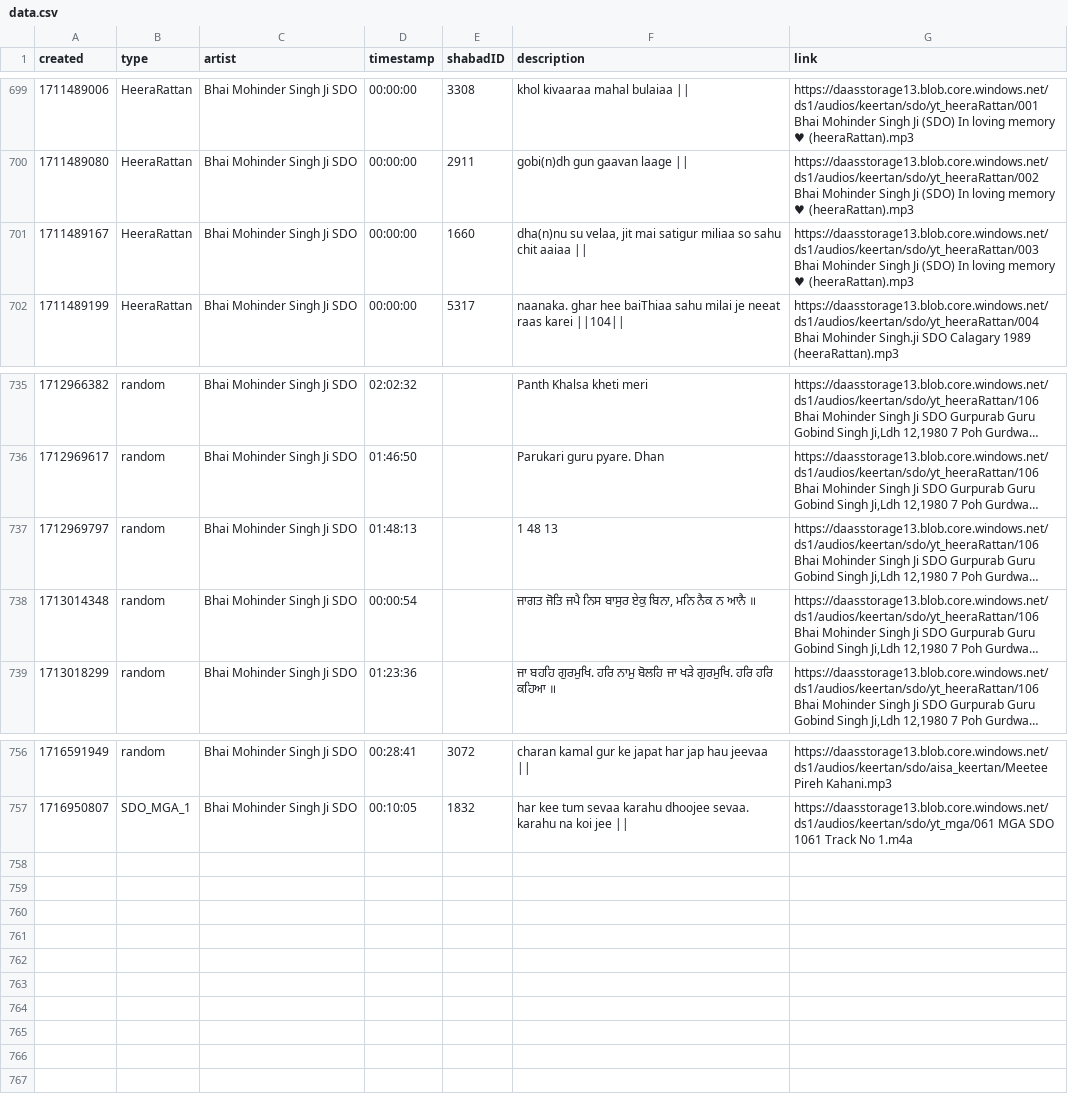
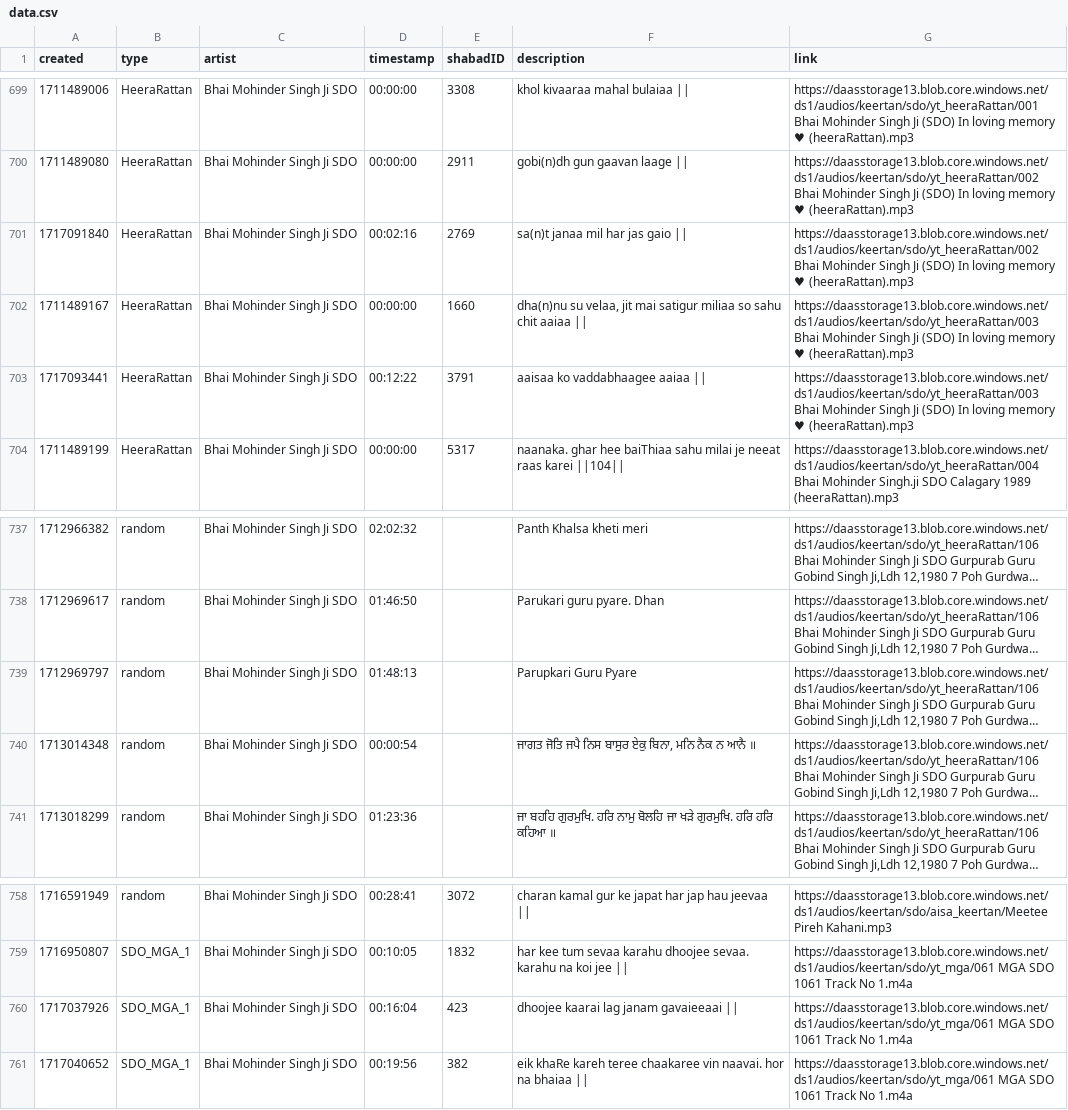
Before and after one commit to Giansingh4710/keerat_backend, a CSV file: assets/data.csv, drawn as a sheet; only a part is shown, gaps mark what is left out; long unchanged cells end in …; addresses are those after the commit; the diff names each change by its address in the sheet, - before the commit and + after, or states it on an @@ line.

Commit message:
updated data.csv

```diff
--- a/assets/data.csv
+++ b/assets/data.csv
+row 701: 1717091840 | HeeraRattan | Bhai Mohinder Singh Ji SDO | 00:02:16 | 2769 | sa(n)t janaa mil har jas gaio || | https://daasstorage13.blob.core.windows.net/ds1/audios/keertan/sdo/yt_heeraRattan/002 Bhai Mohinder Singh Ji (SDO) In loving memory ♥ (heeraRattan).mp3
+row 703: 1717093441 | HeeraRattan | Bhai Mohinder Singh Ji SDO | 00:12:22 | 3791 | aaisaa ko vaddabhaagee aaiaa || | https://daasstorage13.blob.core.windows.net/ds1/audios/keertan/sdo/yt_heeraRattan/003 Bhai Mohinder Singh Ji (SDO) In loving memory ♥ (heeraRattan).mp3
-F739 (description): 1 48 13
+F739 (description): Parupkari Guru Pyare
+row 760: 1717037926 | SDO_MGA_1 | Bhai Mohinder Singh Ji SDO | 00:16:04 | 423 | dhoojee kaarai lag janam gavaieeaai || | https://daasstorage13.blob.core.windows.net/ds1/audios/keertan/sdo/yt_mga/061 MGA SDO 1061 Track No 1.m4a
+row 761: 1717040652 | SDO_MGA_1 | Bhai Mohinder Singh Ji SDO | 00:19:56 | 382 | eik khaRe kareh teree chaakaree vin naavai. hor na bhaiaa || | https://daasstorage13.blob.core.windows.net/ds1/audios/keertan/sdo/yt_mga/061 MGA SDO 1061 Track No 1.m4a
```
